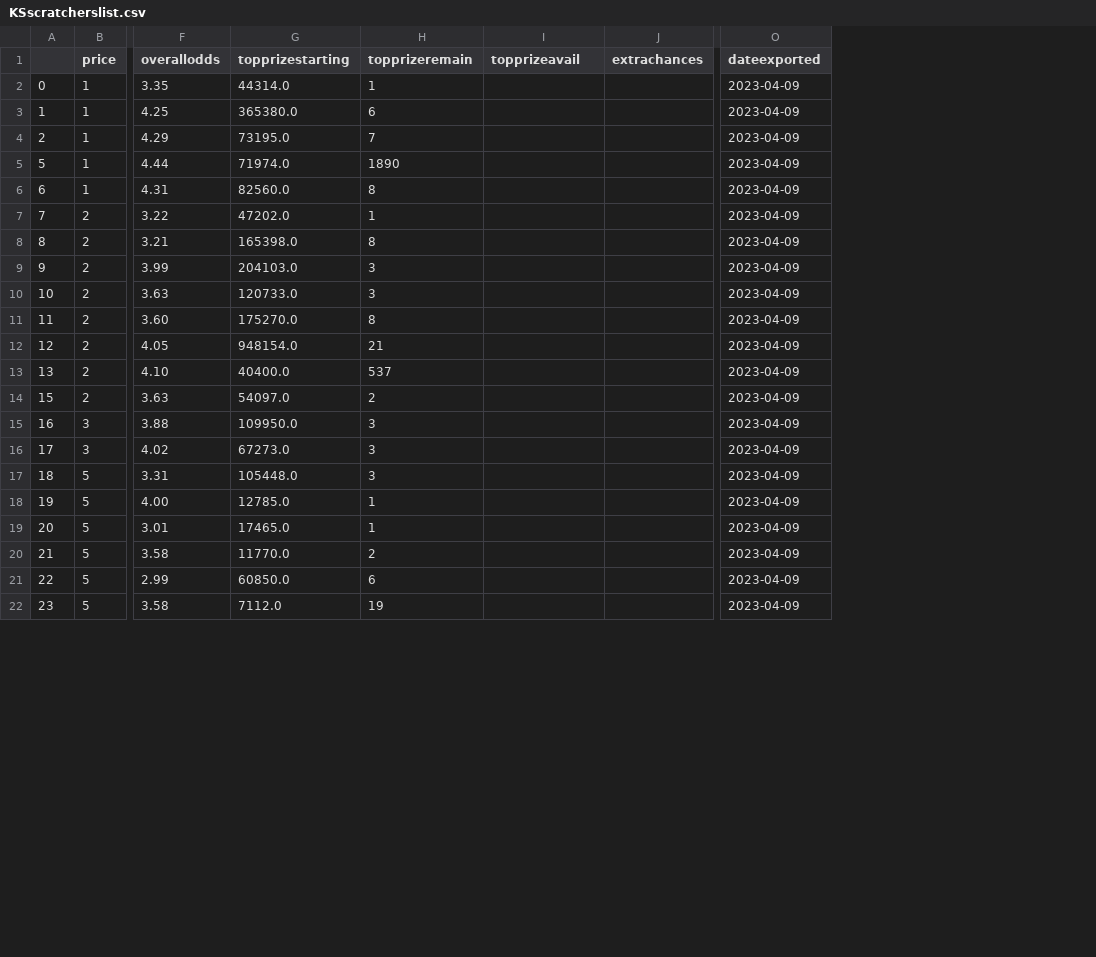
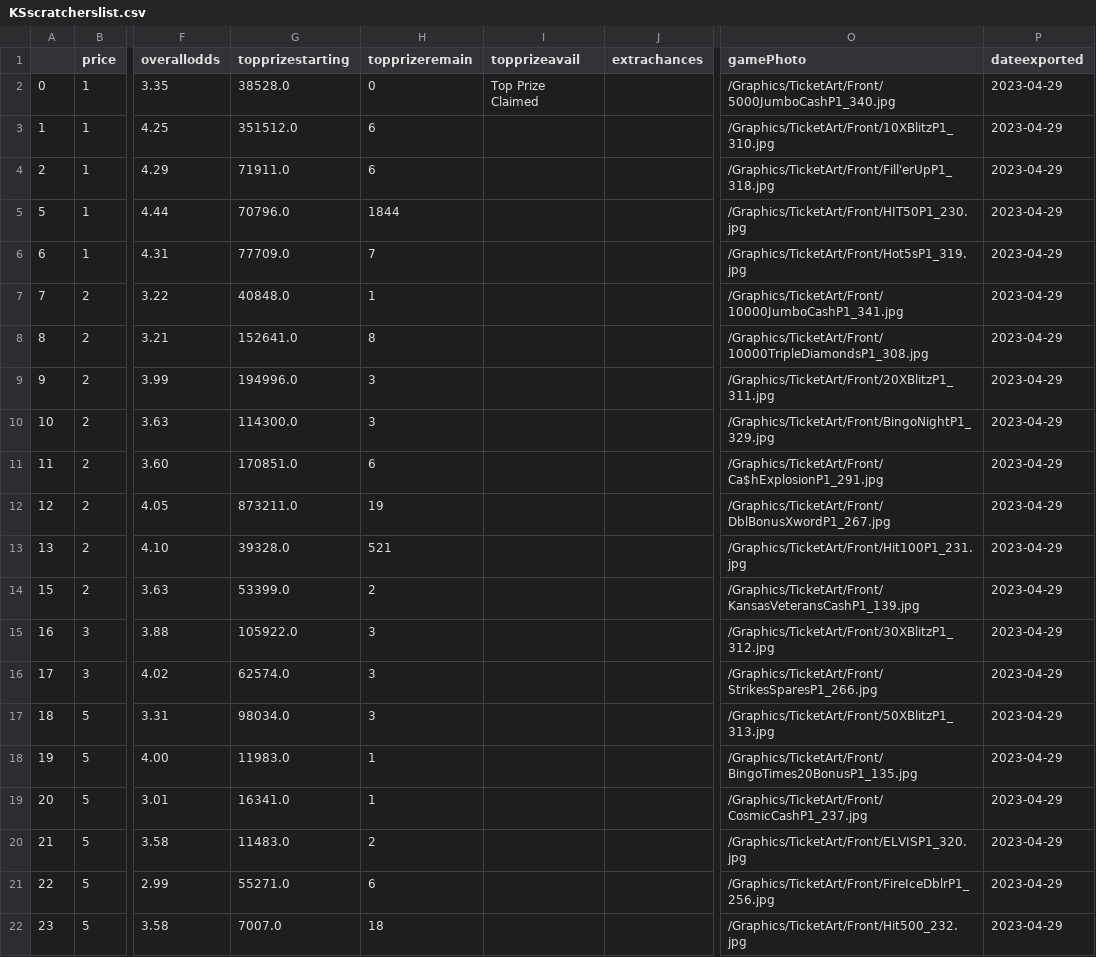
Before and after one commit to DarrenZastruga/scratchersdatapull, a CSV file: KSscratcherslist.csv, drawn as a sheet; only a part is shown, gaps mark what is left out; addresses are those after the commit; the diff covers the shown part only; the diff names each change by its address in the sheet, - before the commit and + after, or states it on an @@ line.

Commit message:
Fixed missing gamePhoto

```diff
--- a/KSscratcherslist.csv
+++ b/KSscratcherslist.csv
+column O (gamePhoto), rows 2-22: /Graphics/TicketArt/Front/5000JumboCashP1_340.jpg | /Graphics/TicketArt/Front/10XBlitzP1_310.jpg | /Graphics/TicketArt/Front/Fill'erUpP1_318.jpg | /Graphics/TicketArt/Front/HIT50P1_230.jpg | /Graphics/TicketArt/Front/Hot5sP1_319.jpg | /Graphics/TicketArt/Front/10000JumboCashP1_341.jpg | /Graphics/TicketArt/Front/10000TripleDiamondsP1_308.jpg | /Graphics/TicketArt/Front/20XBlitzP1_311.jpg | /Graphics/TicketArt/Front/BingoNightP1_329.jpg | /Graphics/TicketArt/Front/Ca$hExplosionP1_291.jpg | /Graphics/TicketArt/Front/DblBonusXwordP1_267.jpg | /Graphics/TicketArt/Front/Hit100P1_231.jpg | /Graphics/TicketArt/Front/KansasVeteransCashP1_139.jpg | /Graphics/TicketArt/Front/30XBlitzP1_312.jpg | /Graphics/TicketArt/Front/StrikesSparesP1_266.jpg | /Graphics/TicketArt/Front/50XBlitzP1_313.jpg | /Graphics/TicketArt/Front/BingoTimes20BonusP1_135.jpg | /Graphics/TicketArt/Front/CosmicCashP1_237.jpg | /Graphics/TicketArt/Front/ELVISP1_320.jpg | /Graphics/TicketArt/Front/FireIceDblrP1_256.jpg | /Graphics/TicketArt/Front/Hit500_232.jpg
-G2 (topprizestarting): 44314.0
+G2 (topprizestarting): 38528.0
-H2 (topprizeremain): 1
+H2 (topprizeremain): 0
-I2 (topprizeavail): (empty)
+I2 (topprizeavail): Top Prize Claimed
-P2:P22 (dateexported): 2023-04-09
+P2:P22 (dateexported): 2023-04-29
-G3 (topprizestarting): 365380.0
+G3 (topprizestarting): 351512.0
-G4 (topprizestarting): 73195.0
+G4 (topprizestarting): 71911.0
-H4 (topprizeremain): 7
+H4 (topprizeremain): 6
-G5 (topprizestarting): 71974.0
+G5 (topprizestarting): 70796.0
-H5 (topprizeremain): 1890
+H5 (topprizeremain): 1844
-G6 (topprizestarting): 82560.0
+G6 (topprizestarting): 77709.0
-H6 (topprizeremain): 8
+H6 (topprizeremain): 7
-G7 (topprizestarting): 47202.0
+G7 (topprizestarting): 40848.0
-G8 (topprizestarting): 165398.0
+G8 (topprizestarting): 152641.0
-G9 (topprizestarting): 204103.0
+G9 (topprizestarting): 194996.0
-G10 (topprizestarting): 120733.0
+G10 (topprizestarting): 114300.0
-G11 (topprizestarting): 175270.0
+G11 (topprizestarting): 170851.0
-H11 (topprizeremain): 8
+H11 (topprizeremain): 6
-G12 (topprizestarting): 948154.0
+G12 (topprizestarting): 873211.0
-H12 (topprizeremain): 21
+H12 (topprizeremain): 19
-G13 (topprizestarting): 40400.0
+G13 (topprizestarting): 39328.0
-H13 (topprizeremain): 537
+H13 (topprizeremain): 521
-G14 (topprizestarting): 54097.0
+G14 (topprizestarting): 53399.0
-G15 (topprizestarting): 109950.0
+G15 (topprizestarting): 105922.0
-G16 (topprizestarting): 67273.0
+G16 (topprizestarting): 62574.0
-G17 (topprizestarting): 105448.0
+G17 (topprizestarting): 98034.0
-G18 (topprizestarting): 12785.0
+G18 (topprizestarting): 11983.0
-G19 (topprizestarting): 17465.0
+G19 (topprizestarting): 16341.0
-G20 (topprizestarting): 11770.0
+G20 (topprizestarting): 11483.0
-G21 (topprizestarting): 60850.0
+G21 (topprizestarting): 55271.0
-G22 (topprizestarting): 7112.0
+G22 (topprizestarting): 7007.0
-H22 (topprizeremain): 19
+H22 (topprizeremain): 18
```
Also changed, not shown: 62 edited cells elsewhere in this file, KSratingstable.csv, KSscratchertables.csv, 3 other files.
